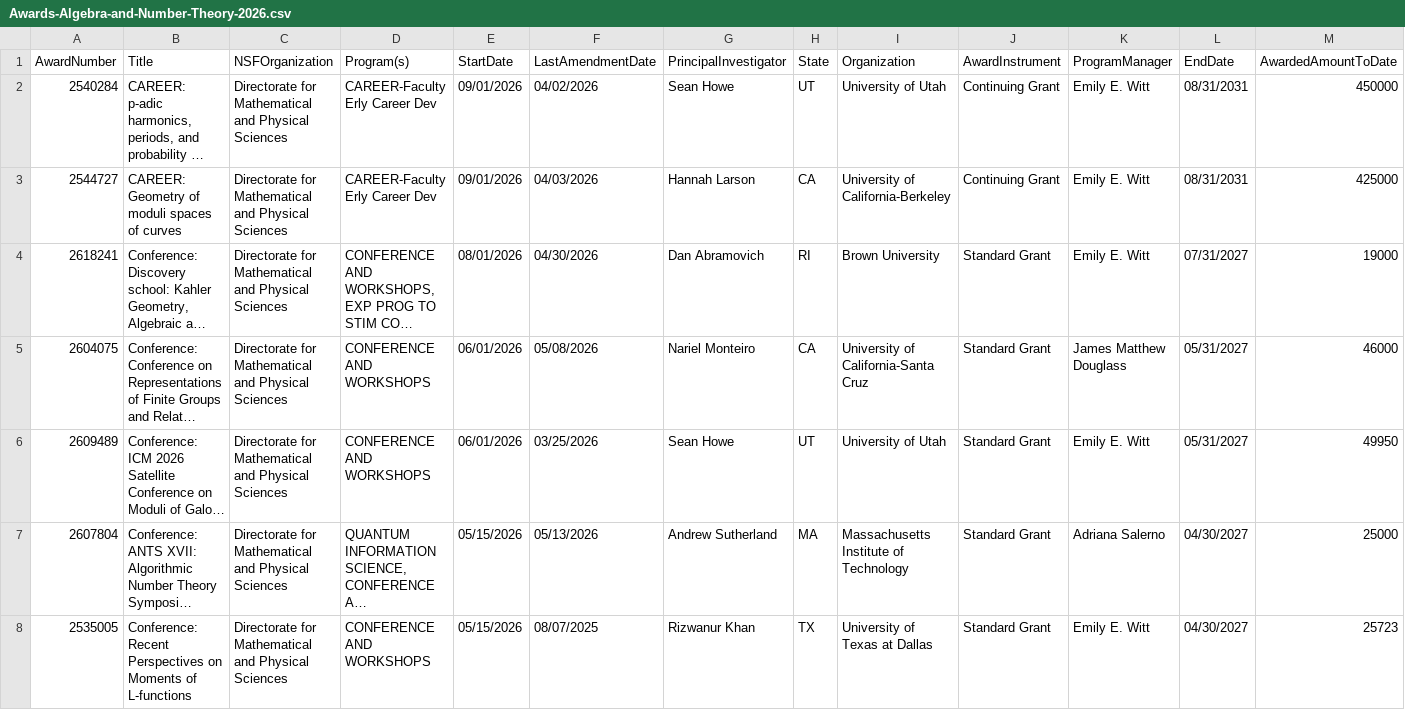
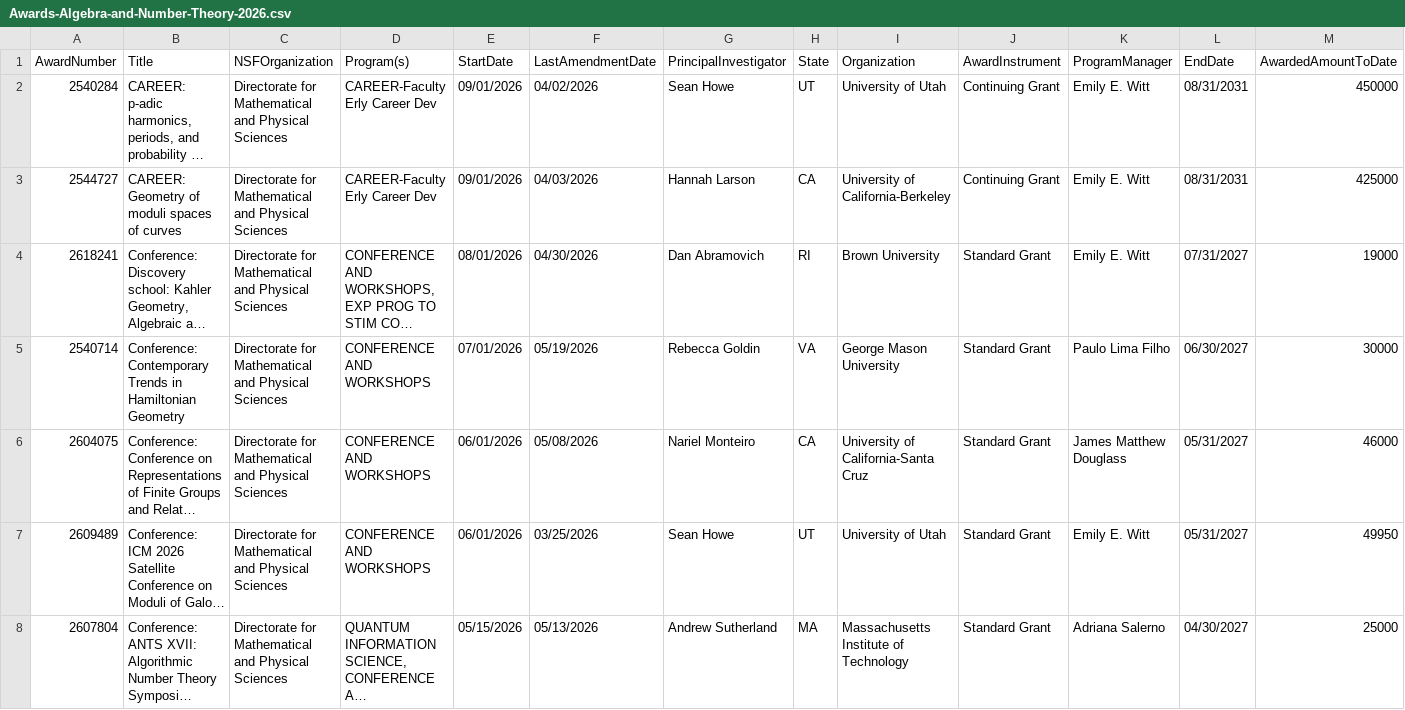
Before and after one commit to lowrank/NSF-DMS-awards, a CSV file: Algebra-and-Number-Theory/Awards-Algebra-and-Number-Theory-2026.csv, drawn as a sheet; only a part is shown; the shorter side is filled out with more unchanged rows; long unchanged cells end in …; rows hold the shown columns only; the diff names each change by its address in the sheet, - before the commit and + after, or states it on an @@ line.

```diff
--- a/Algebra-and-Number-Theory/Awards-Algebra-and-Number-Theory-2026.csv
+++ b/Algebra-and-Number-Theory/Awards-Algebra-and-Number-Theory-2026.csv
+row 5: 2540714 | Conference: Contemporary Trends in Hamiltonian Geometry | Directorate for Mathematical and Physical Sciences | CONFERENCE AND WORKSHOPS | 07/01/2026 | 05/19/2026 | Rebecca Goldin | VA | George Mason University | Standard Grant | Paulo Lima Filho | 06/30/2027 | 30000
```
Also changed, not shown: Analysis/Awards-Analysis-2026.csv, Applied-Mathematics/Awards-Applied-Mathematics-2026.csv, 3 other files.
